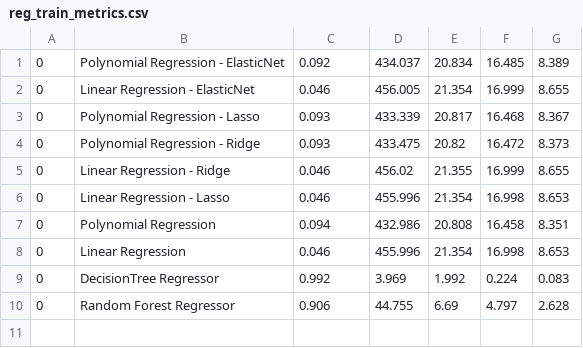
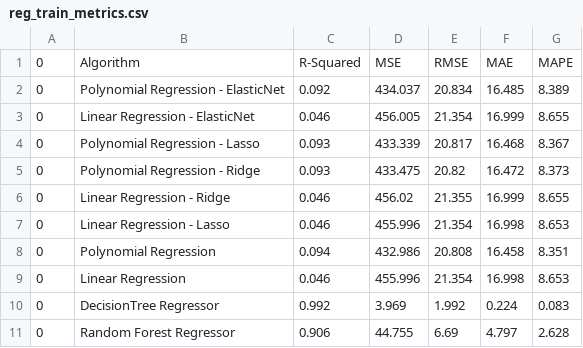
Before and after one commit to leprado06/FundML, a CSV file: notebook/Regressao/reg_train_metrics.csv, drawn as a sheet; the diff names each change by its address in the sheet, - before the commit and + after, or states it on an @@ line.

```diff
--- a/notebook/Regressao/reg_train_metrics.csv
+++ b/notebook/Regressao/reg_train_metrics.csv
+row 1: 0 | Algorithm | R-Squared | MSE | RMSE | MAE | MAPE
```
Also changed, not shown: notebook/Regressao/reg_test_metrics.csv, notebook/Regressao/reg_validation_metrics.csv, 3 other files.
